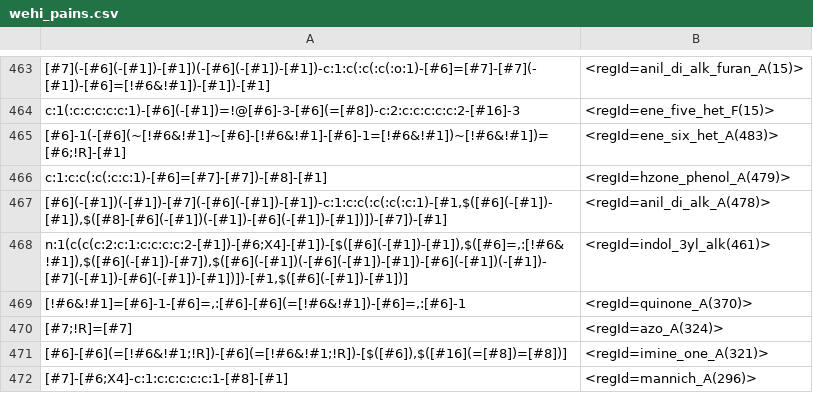
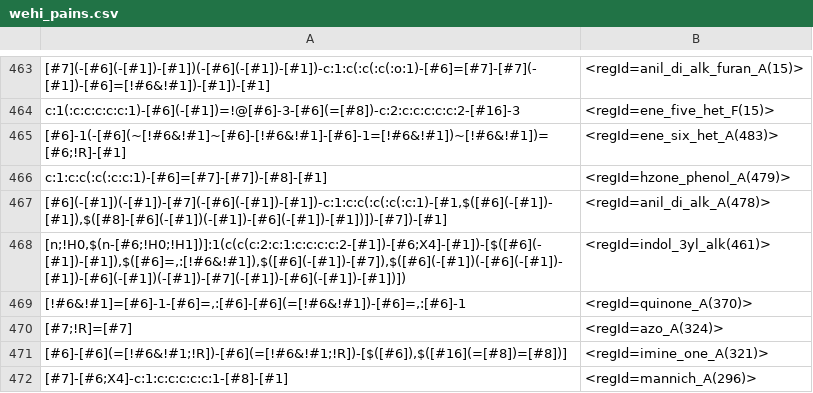
Before and after one commit to rdkit/rdkit, a CSV file: Data/Pains/wehi_pains.csv, drawn as a sheet; only a part is shown, gaps mark what is left out.

Commit message:
SLN H-merge

```diff
--- a/Data/Pains/wehi_pains.csv
+++ b/Data/Pains/wehi_pains.csv
@@ -467,3 +467,3 @@
 "[#6](-[#1])(-[#1])-[#7](-[#6](-[#1])-[#1])-c:1:c:c(:c(:c(:c:1)-[#1,$([#6](-[#1])-[#1]),$([#8]-[#6](-[#1])(-[#1])-[#6](-[#1])-[#1])])-[#7])-[#1]","<regId=anil_di_alk_A(478)>"
-"n:1(c(c(c:2:c:1:c:c:c:c:2-[#1])-[#6;X4]-[#1])-[$([#6](-[#1])-[#1]),$([#6]=,:[!#6&!#1]),$([#6](-[#1])-[#7]),$([#6](-[#1])(-[#6](-[#1])-[#1])-[#6](-[#1])(-[#1])-[#7](-[#1])-[#6](-[#1])-[#1])])-[#1,$([#6](-[#1])-[#1])]","<regId=indol_3yl_alk(461)>"
+"[n;!H0,$(n-[#6;!H0;!H1])]:1(c(c(c:2:c:1:c:c:c:c:2-[#1])-[#6;X4]-[#1])-[$([#6](-[#1])-[#1]),$([#6]=,:[!#6&!#1]),$([#6](-[#1])-[#7]),$([#6](-[#1])(-[#6](-[#1])-[#1])-[#6](-[#1])(-[#1])-[#7](-[#1])-[#6](-[#1])-[#1])])","<regId=indol_3yl_alk(461)>"
 "[!#6&!#1]=[#6]-1-[#6]=,:[#6]-[#6](=[!#6&!#1])-[#6]=,:[#6]-1","<regId=quinone_A(370)>"
```
